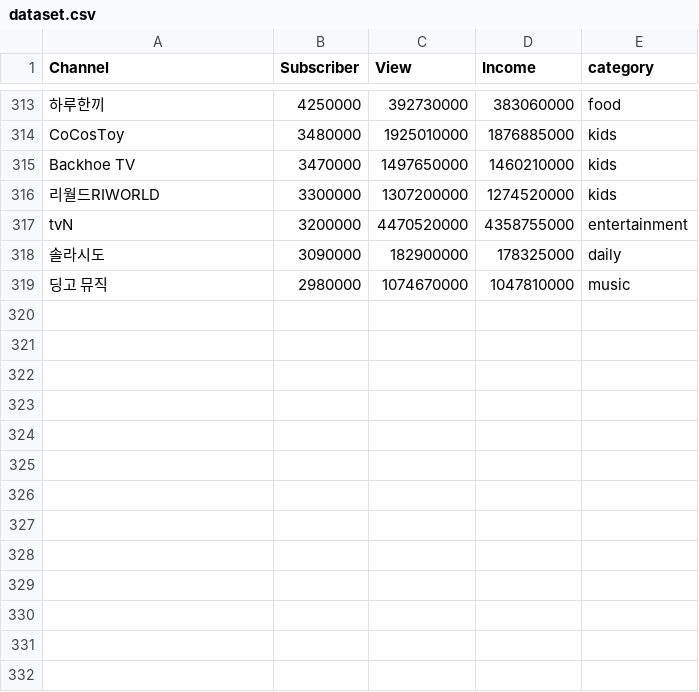
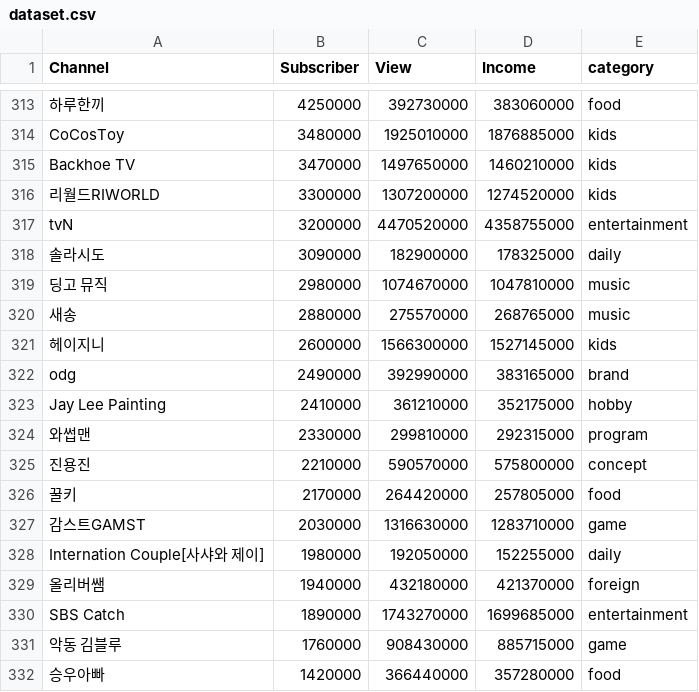
Before and after one commit to kmujm/NumericalAnalysis, a CSV file: dataset.csv, drawn as a sheet; only a part is shown, gaps mark what is left out.

Commit message:
Update dataset.csv

```diff
--- a/dataset.csv
+++ b/dataset.csv
@@ -319 +319,14 @@ tvN ,3200000,4470520000,4358755000,entertainment
 딩고 뮤직,2980000,1074670000,1047810000,music
+새송,2880000,275570000,268765000,music
+헤이지니,2600000,1566300000,1527145000,kids
+odg,2490000,392990000,383165000,brand
+Jay Lee Painting,2410000,361210000,352175000,hobby
+와썹맨,2330000,299810000,292315000,program
+진용진,2210000,590570000,575800000,concept
+꿀키,2170000,264420000,257805000,food
+감스트GAMST,2030000,1316630000,1283710000,game
+Internation Couple[사샤와 제이],1980000,192050000,152255000,daily
+올리버쌤,1940000,432180000,421370000,foreign
+SBS Catch,1890000,1743270000,1699685000,entertainment
+악동 김블루,1760000,908430000,885715000,game
+승우아빠,1420000,366440000,357280000,food
```
